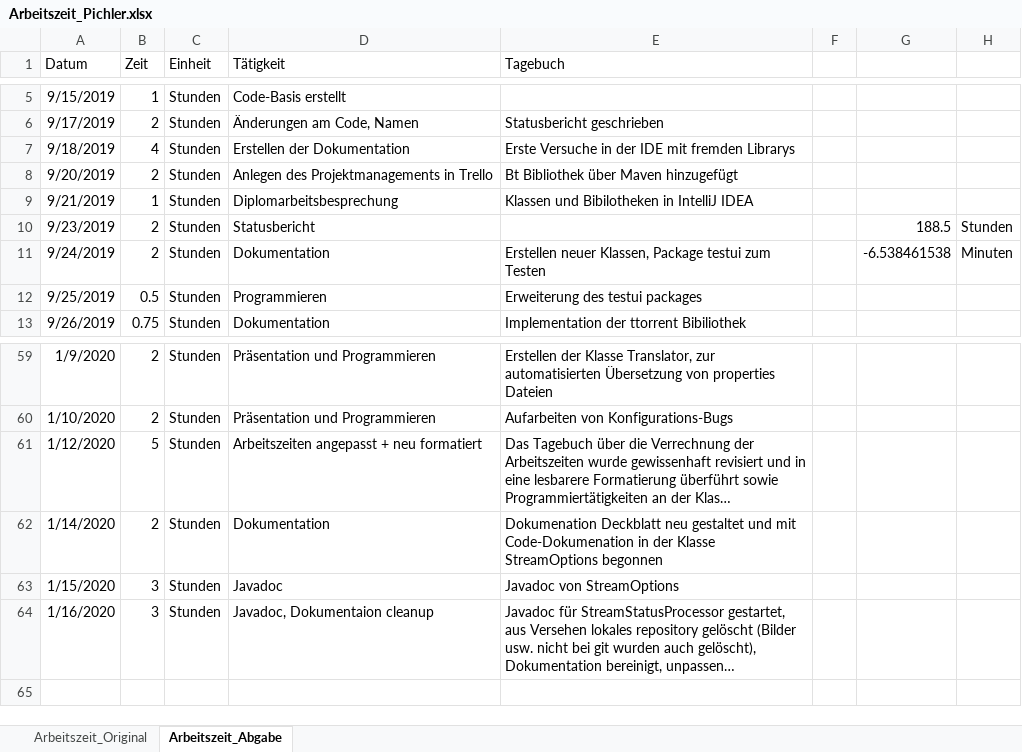
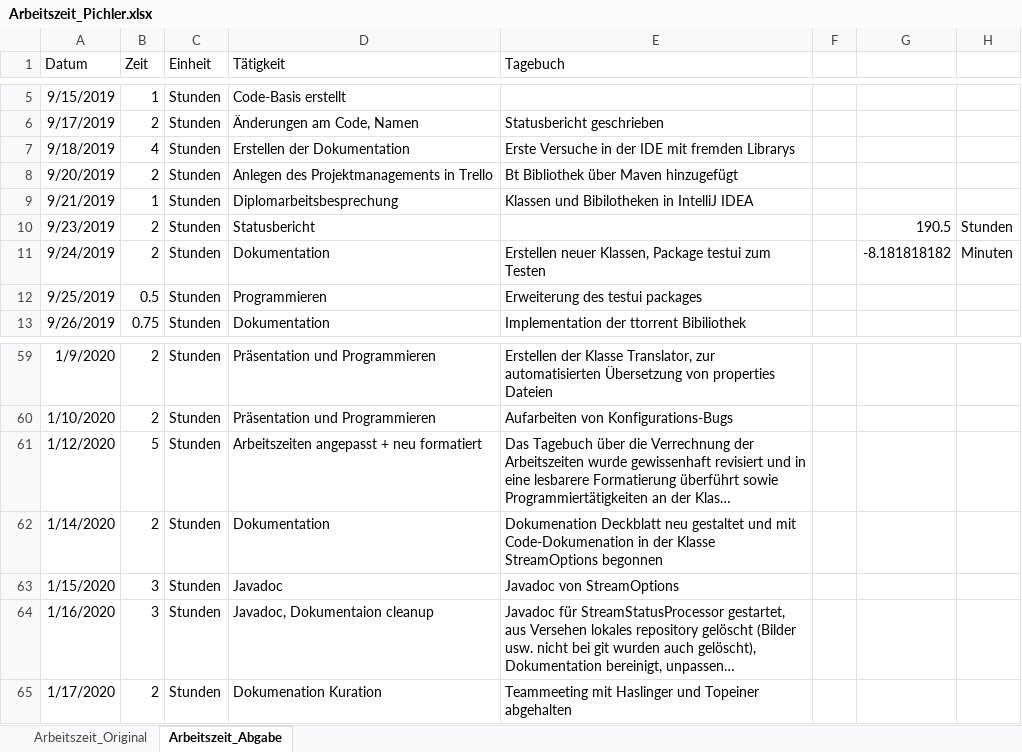
Before and after one commit to PichlerMartin/stream, an Excel workbook: docs/Arbeitszeit_Pichler.xlsx, sheet Arbeitszeit_Abgabe, drawn as a sheet; only a part is shown, gaps mark what is left out; long unchanged cells end in …; values as stored, in another font and other column widths than the file's, no borders; the diff names each change by its address in the sheet, - before the commit and + after, or states it on an @@ line.

Commit message:
updated working hours

```diff
--- a/docs/Arbeitszeit_Pichler.xlsx (sheet Arbeitszeit_Abgabe)
+++ b/docs/Arbeitszeit_Pichler.xlsx (sheet Arbeitszeit_Abgabe)
-G10: 188.5
+G10: 190.5
-G11: -6.538461538
+G11: -8.181818182
+row 65: 1/17/2020 | 2 | Stunden | Dokumenation Kuration | Teammeeting mit Haslinger und Topeiner abgehalten
```
Also changed, not shown: sheet Arbeitszeit_Original.
